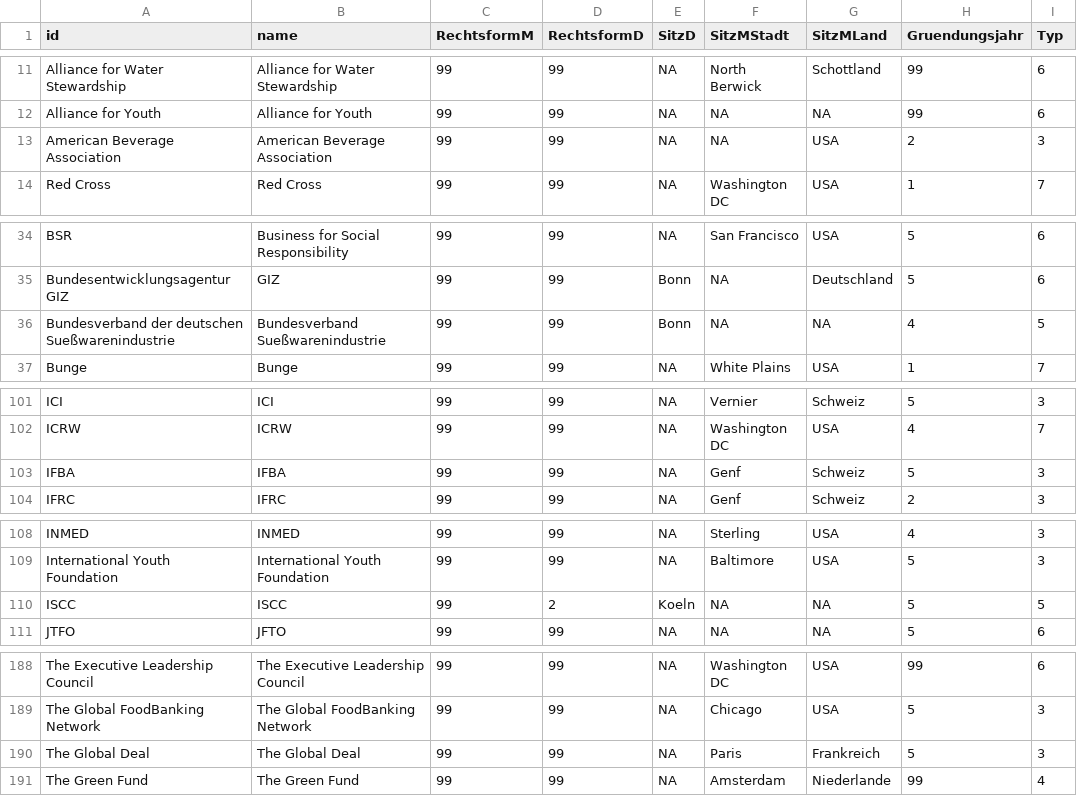
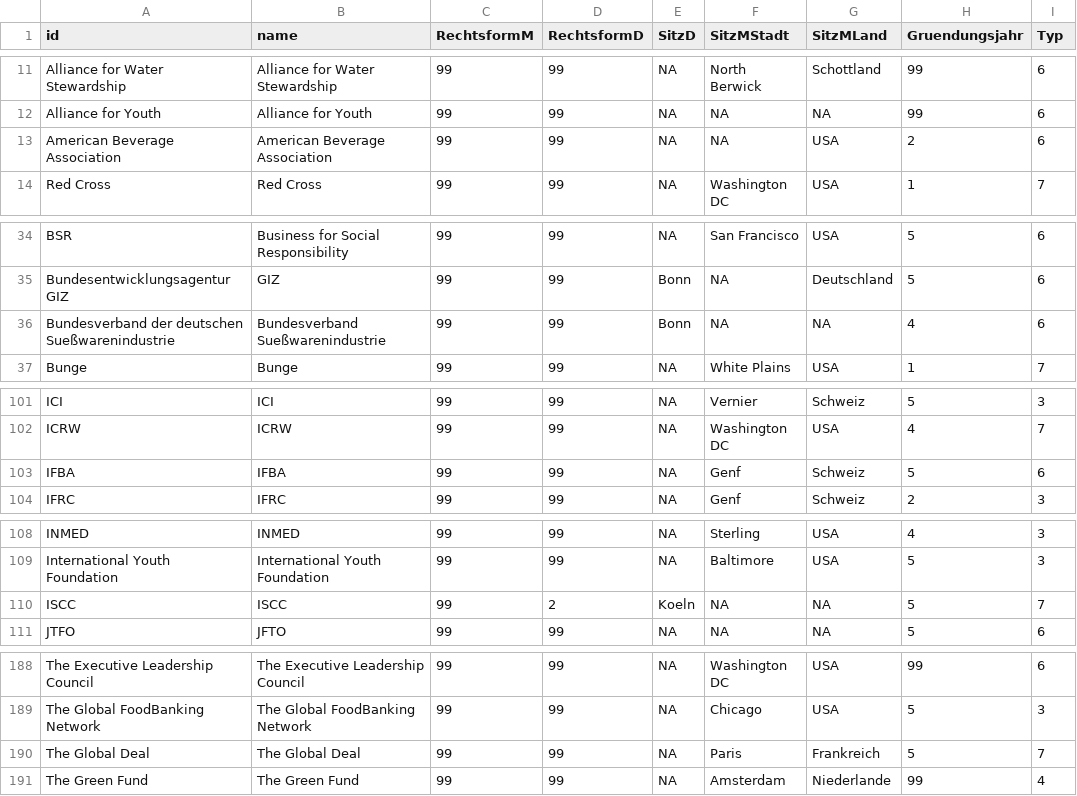
Before and after one commit to LaraSchue/NetzwerkeNestle, a CSV file: 20190312_12.00_nodes.csv, drawn as a sheet; only a part is shown, gaps mark what is left out.

Commit message:
Update 20190312_12.00_nodes.csv

```diff
--- a/20190312_12.00_nodes.csv
+++ b/20190312_12.00_nodes.csv
@@ -12,3 +12,3 @@ Alliance for Water Stewardship,Alliance for Water Stewardship,99,99,NA,North Ber
 Alliance for Youth,Alliance for Youth,99,99,NA,NA,NA,99,6
-American Beverage Association,American Beverage Association,99,99,NA,NA,USA,2,3
+American Beverage Association,American Beverage Association,99,99,NA,NA,USA,2,6
 Red Cross,Red Cross,99,99,NA,Washington DC,USA,1,7
@@ -35,3 +35,3 @@ BSR,Business for Social Responsibility,99,99,NA,San Francisco,USA,5,6
 Bundesentwicklungsagentur GIZ,GIZ,99,99,Bonn,NA,Deutschland,5,6
-Bundesverband der deutschen Sueßwarenindustrie,Bundesverband Sueßwarenindustrie,99,99,Bonn,NA,NA,4,5
+Bundesverband der deutschen Sueßwarenindustrie,Bundesverband Sueßwarenindustrie,99,99,Bonn,NA,NA,4,6
 Bunge,Bunge,99,99,NA,White Plains,USA,1,7
@@ -102,3 +102,3 @@ ICI,ICI,99,99,NA,Vernier,Schweiz,5,3
 ICRW,ICRW,99,99,NA,Washington DC,USA,4,7
-IFBA,IFBA,99,99,NA,Genf,Schweiz,5,3
+IFBA,IFBA,99,99,NA,Genf,Schweiz,5,6
 IFRC,IFRC,99,99,NA,Genf,Schweiz,2,3
@@ -109,3 +109,3 @@ INMED,INMED,99,99,NA,Sterling,USA,4,3
 International Youth Foundation,International Youth Foundation,99,99,NA,Baltimore,USA,5,3
-ISCC,ISCC,99,2,Koeln,NA,NA,5,5
+ISCC,ISCC,99,2,Koeln,NA,NA,5,7
 JTFO,JFTO,99,99,NA,NA,NA,5,6
@@ -189,3 +189,3 @@ The Executive Leadership Council,The Executive Leadership Council,99,99,NA,Washi
 The Global FoodBanking Network,The Global FoodBanking Network,99,99,NA,Chicago,USA,5,3
-The Global Deal,The Global Deal,99,99,NA,Paris,Frankreich,5,3
+The Global Deal,The Global Deal,99,99,NA,Paris,Frankreich,5,7
 The Green Fund,The Green Fund,99,99,NA,Amsterdam,Niederlande,99,4
```
